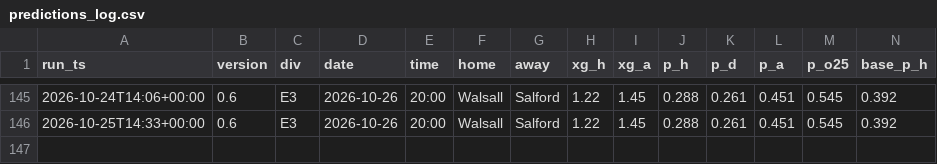
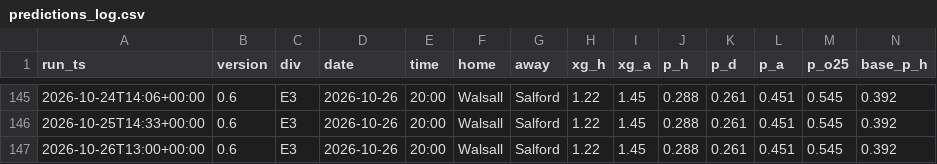
Before and after one commit to paulhessle-cyber/Football-formintel, a CSV file: logs/predictions_log.csv, drawn as a sheet; only a part is shown, gaps mark what is left out; rows hold the shown columns only; the diff names each change by its address in the sheet, - before the commit and + after, or states it on an @@ line.

```diff
--- a/logs/predictions_log.csv
+++ b/logs/predictions_log.csv
+row 147: 2026-10-26T13:00+00:00 | 0.6 | E3 | 2026-10-26 | 20:00 | Walsall | Salford | 1.22 | 1.45 | 0.288 | 0.261 | 0.451 | 0.545 | 0.392
```
Also changed, not shown: 2 other files.
